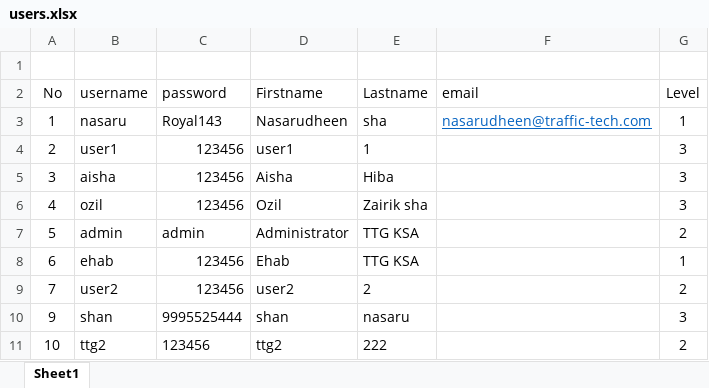
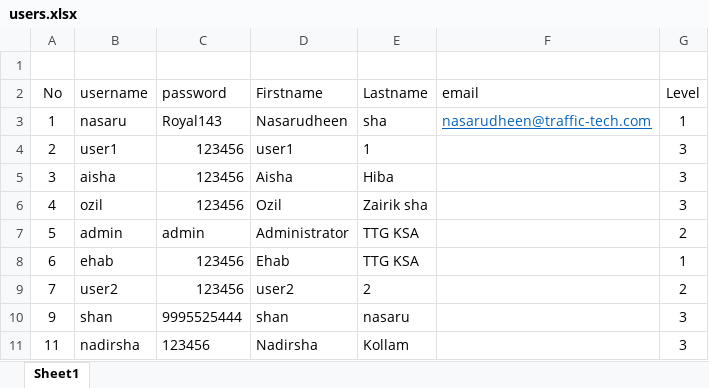
Before and after one commit to traffictech94/TTG-Doc, an Excel workbook: users.xlsx, sheet Sheet1, drawn as a sheet; values as stored, in another font and other column widths than the file's, no borders; removed rows and columns are numbered as before the commit, all else as after; the diff names each change by its address in the sheet, - before the commit and + after, or states it on an @@ line.

```diff
--- a/users.xlsx (sheet Sheet1)
+++ b/users.xlsx (sheet Sheet1)
-row 11: 10 | ttg2 | 123456 | ttg2 | 222 |  | 2
+row 11: 11 | nadirsha | 123456 | Nadirsha | Kollam |  | 3
```
Also changed, not shown: TTG worksheet for wir and mir.xlsx, 5 other files.
